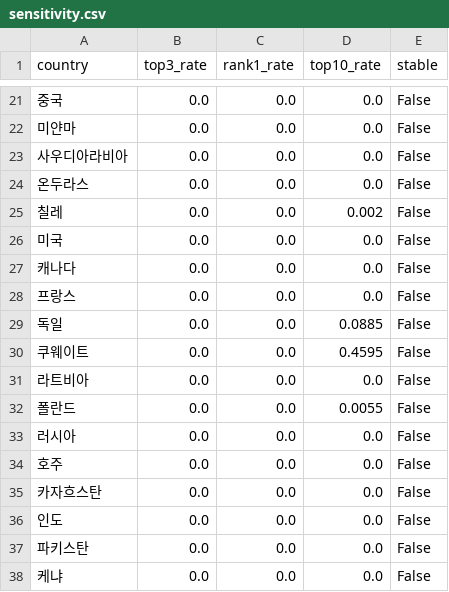
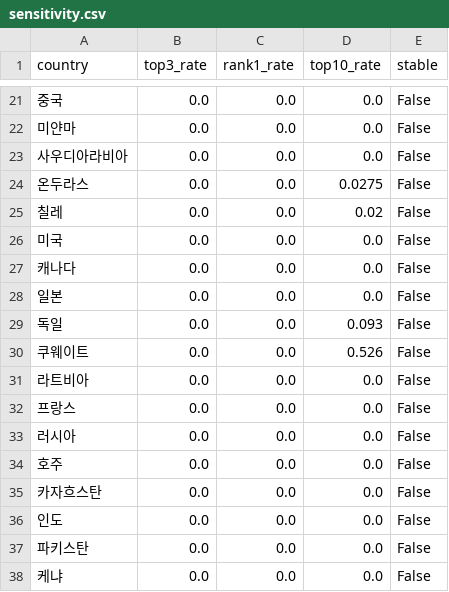
Before and after one commit to yeseung1202-dot/kfood-export-agent, a CSV file: data/sensitivity.csv, drawn as a sheet; only a part is shown, gaps mark what is left out; the diff covers the shown part only.

```diff
--- a/data/sensitivity.csv
+++ b/data/sensitivity.csv
@@ -23,11 +23,11 @@
 사우디아라비아,0.0,0.0,0.0,False
-온두라스,0.0,0.0,0.0,False
-칠레,0.0,0.0,0.002,False
+온두라스,0.0,0.0,0.0275,False
+칠레,0.0,0.0,0.02,False
 미국,0.0,0.0,0.0,False
 캐나다,0.0,0.0,0.0,False
+일본,0.0,0.0,0.0,False
+독일,0.0,0.0,0.093,False
+쿠웨이트,0.0,0.0,0.526,False
+라트비아,0.0,0.0,0.0,False
 프랑스,0.0,0.0,0.0,False
-독일,0.0,0.0,0.0885,False
-쿠웨이트,0.0,0.0,0.4595,False
-라트비아,0.0,0.0,0.0,False
-폴란드,0.0,0.0,0.0055,False
 러시아,0.0,0.0,0.0,False
```
Also changed, not shown: 6 added rows, 5 removed rows, 1 moved row and 24 edited cells elsewhere in this file, data/manual/trend.csv, data/scores.csv, 17 other files.
